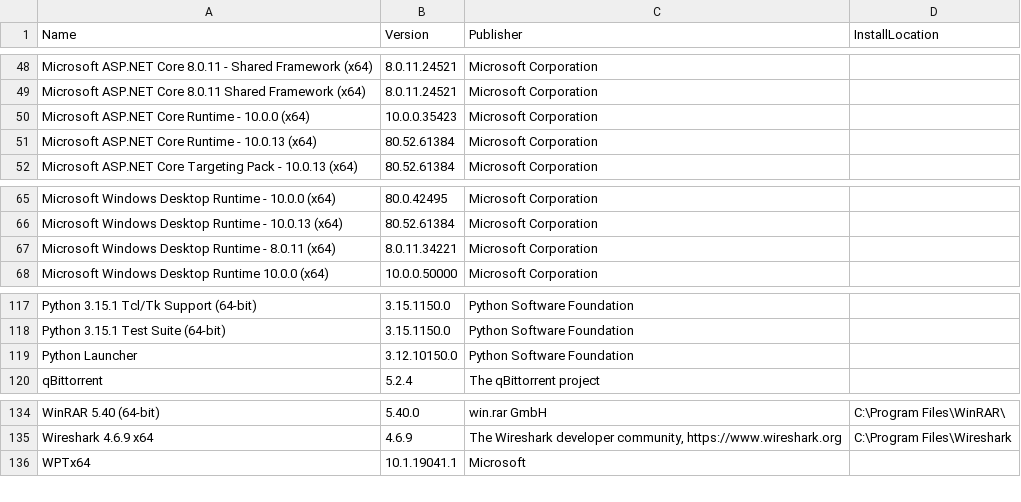
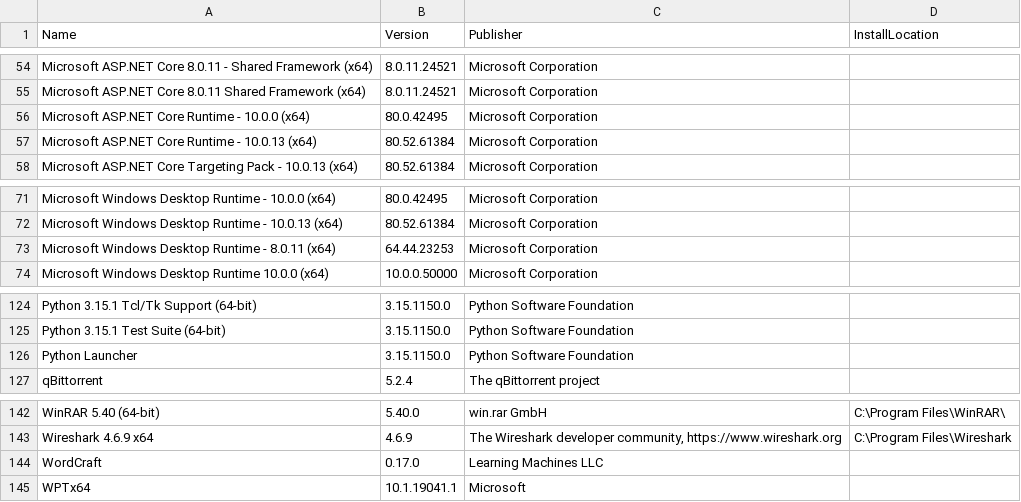
Before and after one commit to imranmahsud/General-Gemini, a CSV file: docs/installed_apps.csv, drawn as a sheet; only a part is shown, gaps mark what is left out; the diff covers the shown part only.

```diff
--- a/docs/installed_apps.csv
+++ b/docs/installed_apps.csv
@@ -49,3 +55,3 @@
 "Microsoft ASP.NET Core 8.0.11 Shared Framework (x64)","8.0.11.24521","Microsoft Corporation",""
-"Microsoft ASP.NET Core Runtime - 10.0.0 (x64)","10.0.0.35423","Microsoft Corporation",""
+"Microsoft ASP.NET Core Runtime - 10.0.0 (x64)","80.0.42495","Microsoft Corporation",""
 "Microsoft ASP.NET Core Runtime - 10.0.13 (x64)","80.52.61384","Microsoft Corporation",""
@@ -66,3 +72,3 @@
 "Microsoft Windows Desktop Runtime - 10.0.13 (x64)","80.52.61384","Microsoft Corporation",""
-"Microsoft Windows Desktop Runtime - 8.0.11 (x64)","8.0.11.34221","Microsoft Corporation",""
+"Microsoft Windows Desktop Runtime - 8.0.11 (x64)","64.44.23253","Microsoft Corporation",""
 "Microsoft Windows Desktop Runtime 10.0.0 (x64)","10.0.0.50000","Microsoft Corporation",""
@@ -118,3 +125,3 @@
 "Python 3.15.1 Test Suite (64-bit)","3.15.1150.0","Python Software Foundation",""
-"Python Launcher","3.12.10150.0","Python Software Foundation",""
+"Python Launcher","3.15.1150.0","Python Software Foundation",""
 "qBittorrent","5.2.4","The qBittorrent project",""
@@ -135,2 +143,3 @@
 "Wireshark 4.6.9 x64","4.6.9","The Wireshark developer community, https://www.wireshark.org","C:\Program Files\Wireshark"
+"WordCraft","0.17.0","Learning Machines LLC",""
 "WPTx64","10.1.19041.1","Microsoft",""
```
Also changed, not shown: 8 added rows and 4 edited cells elsewhere in this file, 7 other files.
